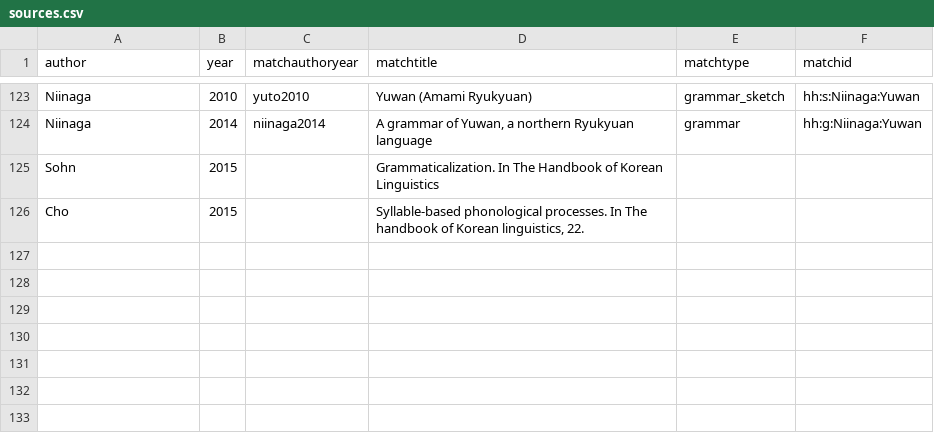
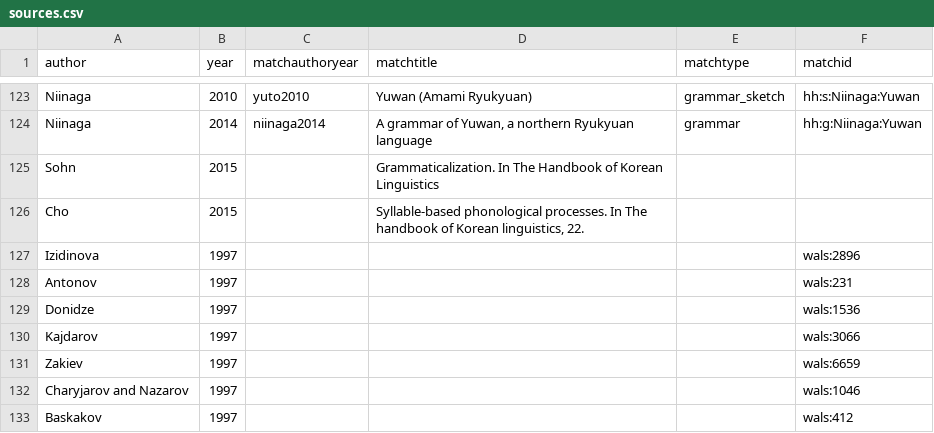
Before and after one commit to cldf-datasets/hueblerstability, a CSV file: etc/sources.csv, drawn as a sheet; only a part is shown, gaps mark what is left out.

```diff
--- a/etc/sources.csv
+++ b/etc/sources.csv
@@ -126 +126,8 @@ Sohn,2015,,Grammaticalization. In The Handbook of Korean Linguistics,,
 Cho,2015,,"Syllable-based phonological processes. In The handbook of Korean linguistics, 22.",,
+Izidinova,1997,,,,wals:2896
+Antonov,1997,,,,wals:231
+Donidze,1997,,,,wals:1536
+Kajdarov,1997,,,,wals:3066
+Zakiev,1997,,,,wals:6659
+Charyjarov and Nazarov,1997,,,,wals:1046
+Baskakov,1997,,,,wals:412
```
Also changed, not shown: cldf/codes.csv, cldf/languages.csv, 13 other files.
